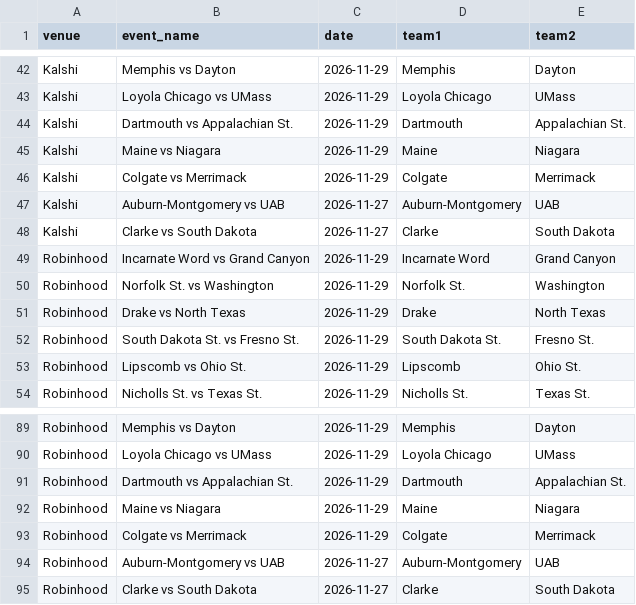
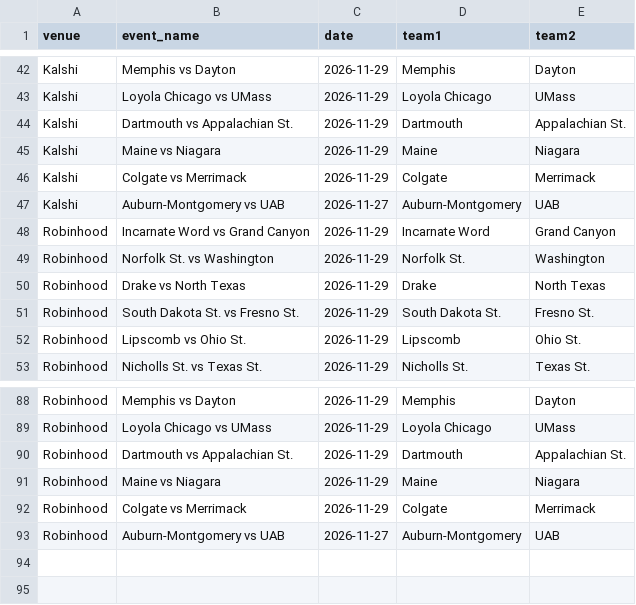
Before and after one commit to michaelatherton1/cbb-board, a CSV file: data/out/unmatched_2026-11-27.csv, drawn as a sheet; only a part is shown, gaps mark what is left out; the diff names each change by its address in the sheet, - before the commit and + after, or states it on an @@ line.

```diff
--- a/data/out/unmatched_2026-11-27.csv
+++ b/data/out/unmatched_2026-11-27.csv
-row 48: Kalshi | Clarke vs South Dakota | 2026-11-27 | Clarke | South Dakota
-row 95: Robinhood | Clarke vs South Dakota | 2026-11-27 | Clarke | South Dakota
```
Also changed, not shown: data/out/best_lines_2026-11-27.csv, 8 other files.
